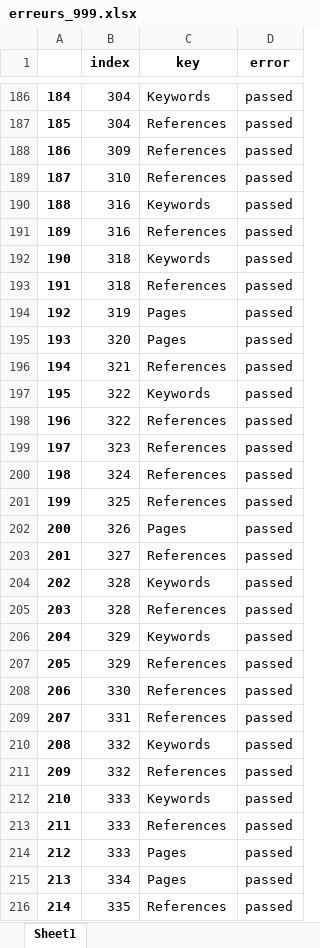
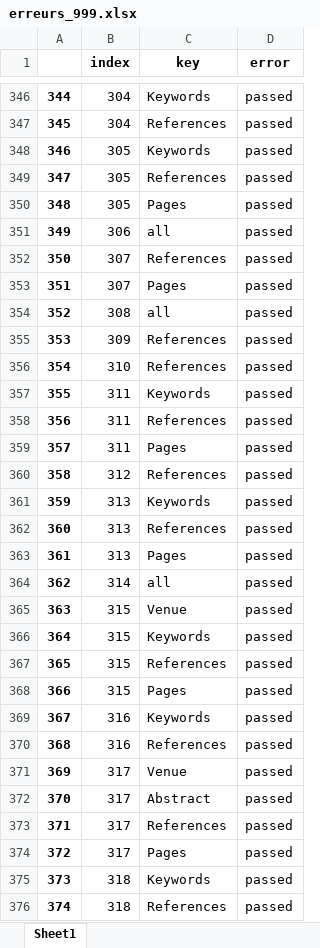
Before and after one commit to geodes-sms/IFT3150-ProjetCurationMetadonnees, an Excel workbook: Datasets/erreurs_999.xlsx, sheet Sheet1, drawn as a sheet; only a part is shown, gaps mark what is left out; the shorter side is filled out with more unchanged rows; values as stored, in another font and other column widths than the file's, no borders; the diff covers the shown part only; the diff names each change by its address in the sheet, - before the commit and + after, or states it on an @@ line.

```diff
--- a/Datasets/erreurs_999.xlsx (sheet Sheet1)
+++ b/Datasets/erreurs_999.xlsx (sheet Sheet1)
@@ column A renumbered from row 13 down @@
+row 348: 346 | 305 | Keywords | passed
+row 349: 347 | 305 | References | passed
+row 350: 348 | 305 | Pages | passed
+row 351: 349 | 306 | all | passed
+row 352: 350 | 307 | References | passed
+row 353: 351 | 307 | Pages | passed
+row 354: 352 | 308 | all | passed
+row 357: 355 | 311 | Keywords | passed
+row 358: 356 | 311 | References | passed
+row 359: 357 | 311 | Pages | passed
+row 360: 358 | 312 | References | passed
+row 361: 359 | 313 | Keywords | passed
+row 362: 360 | 313 | References | passed
+row 363: 361 | 313 | Pages | passed
+row 364: 362 | 314 | all | passed
+row 365: 363 | 315 | Venue | passed
+row 366: 364 | 315 | Keywords | passed
+row 367: 365 | 315 | References | passed
+row 368: 366 | 315 | Pages | passed
+row 371: 369 | 317 | Venue | passed
+row 372: 370 | 317 | Abstract | passed
+row 373: 371 | 317 | References | passed
+row 374: 372 | 317 | Pages | passed
```
Also changed, not shown: 183 added rows, 4 removed rows and 16 edited cells elsewhere in this sheet, Datasets/Behave/Behave.xlsx, Datasets/Behave/Behave_pre-extract.xlsx, 2 other files.
